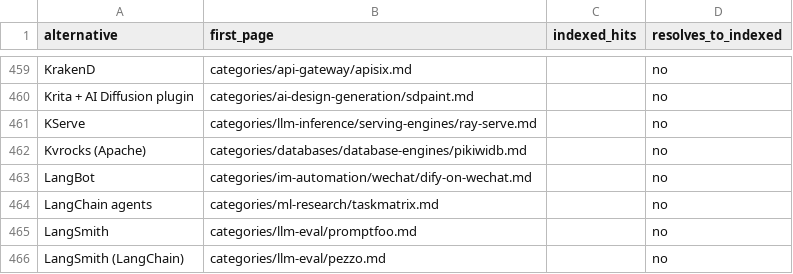
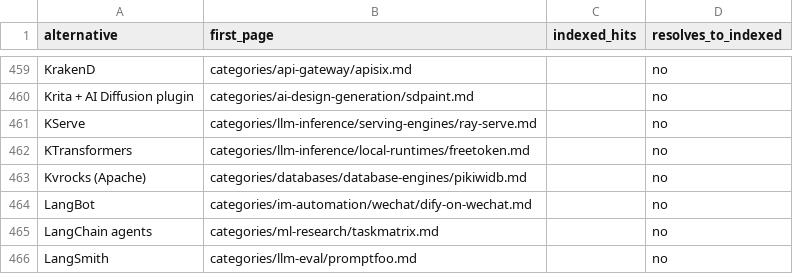
Before and after one commit to ZhenningLang/GitHub-Michelin, a CSV file: reports/unindexed-project-mentions.csv, drawn as a sheet; only a part is shown, gaps mark what is left out; the shorter side is filled out with more unchanged rows.

```diff
--- a/reports/unindexed-project-mentions.csv
+++ b/reports/unindexed-project-mentions.csv
@@ -461,2 +461,3 @@ Krita + AI Diffusion plugin,categories/ai-design-generation/sdpaint.md,,no
 KServe,categories/llm-inference/serving-engines/ray-serve.md,,no
+KTransformers,categories/llm-inference/local-runtimes/freetoken.md,,no
 Kvrocks (Apache),categories/databases/database-engines/pikiwidb.md,,no
```
Also changed, not shown: reports/repo-page-index.csv, 13 other files.
